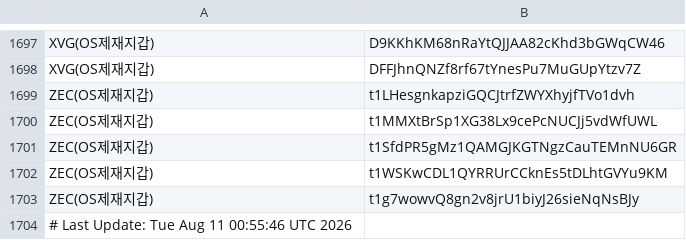
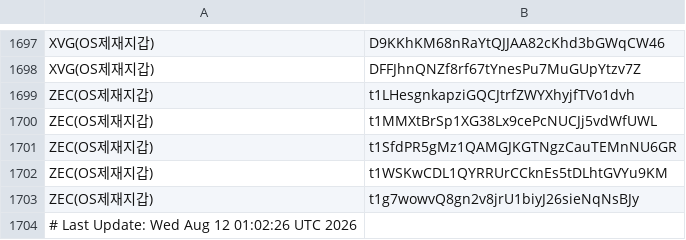
Before and after one commit to kuyongjin/blacklist-wallet-daily-check, a CSV file: opensanctions_addresses.csv, drawn as a sheet; only a part is shown, gaps mark what is left out.

```diff
--- a/opensanctions_addresses.csv
+++ b/opensanctions_addresses.csv
@@ -1703,2 +1703,2 @@ ZEC(OS제재지갑),t1WSKwCDL1QYRRUrCCknEs5tDLhtGVYu9KM
 ZEC(OS제재지갑),t1g7wowvQ8gn2v8jrU1biyJ26sieNqNsBJy
-# Last Update: Tue Aug 11 00:55:46 UTC 2026
+# Last Update: Wed Aug 12 01:02:26 UTC 2026
```
